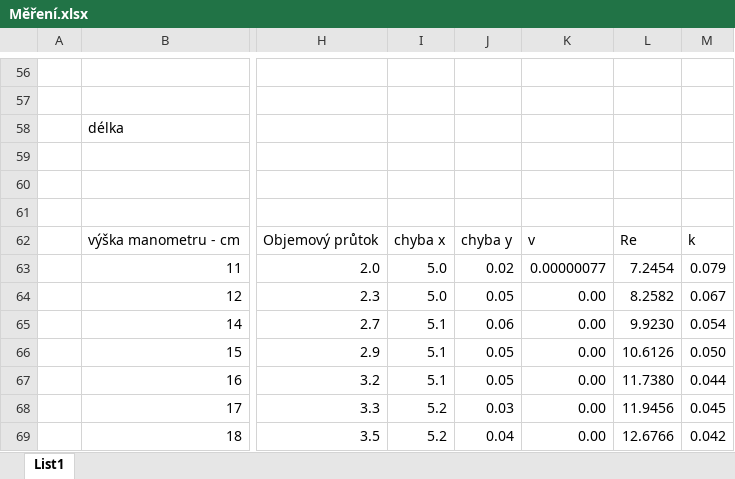
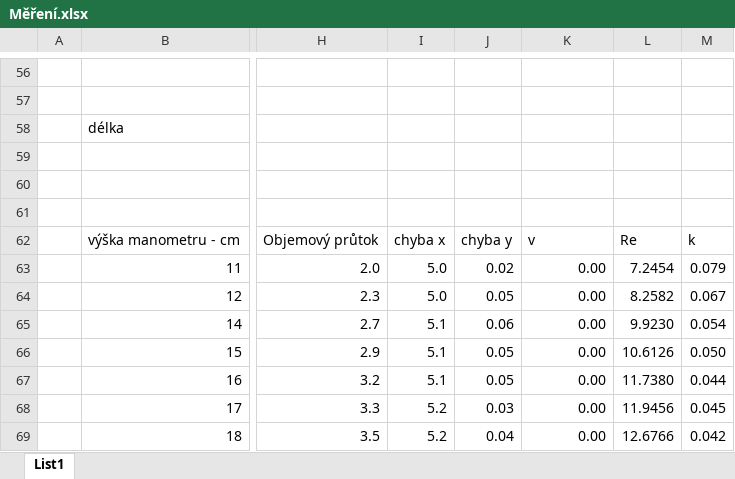
Before and after one commit to JonasVenc/Praktikum-I, an Excel workbook: 01 - Studium proudění viskózní kapaliny trubicemi kruhového průřezu/Měření.xlsx, sheet List1, drawn as a sheet; only a part is shown, gaps mark what is left out; values as stored, in another font and other column widths than the file's, no borders; charts and pictures not drawn; the diff names each change by its address in the sheet, - before the commit and + after, or states it on an @@ line.

```diff
--- a/01 - Studium proudění viskózní kapaliny trubicemi kruhového průřezu/Měření.xlsx (sheet List1)
+++ b/01 - Studium proudění viskózní kapaliny trubicemi kruhového průřezu/Měření.xlsx (sheet List1)
-K63: 0.00000077
+K63: 0.00
```
Also changed, not shown: 2 other files.
